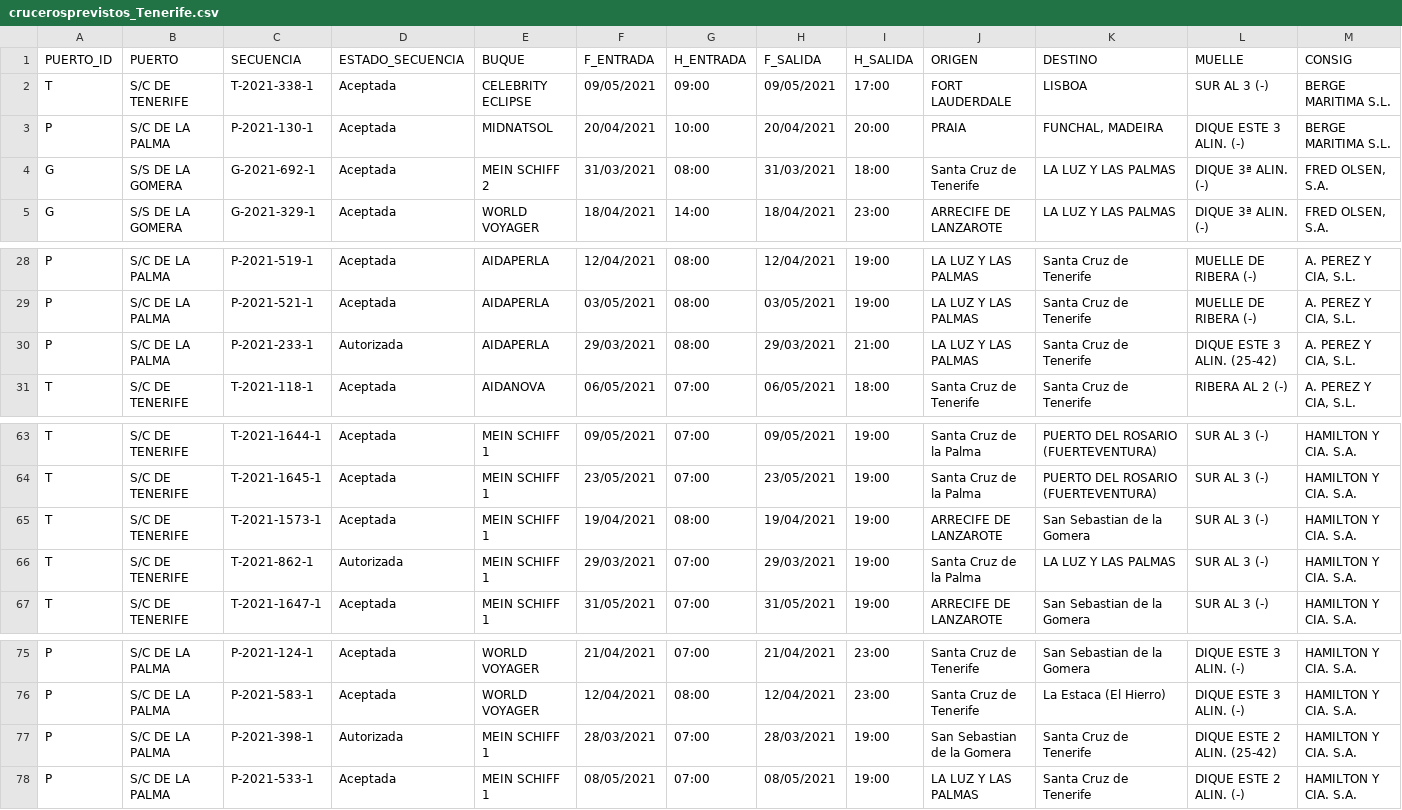
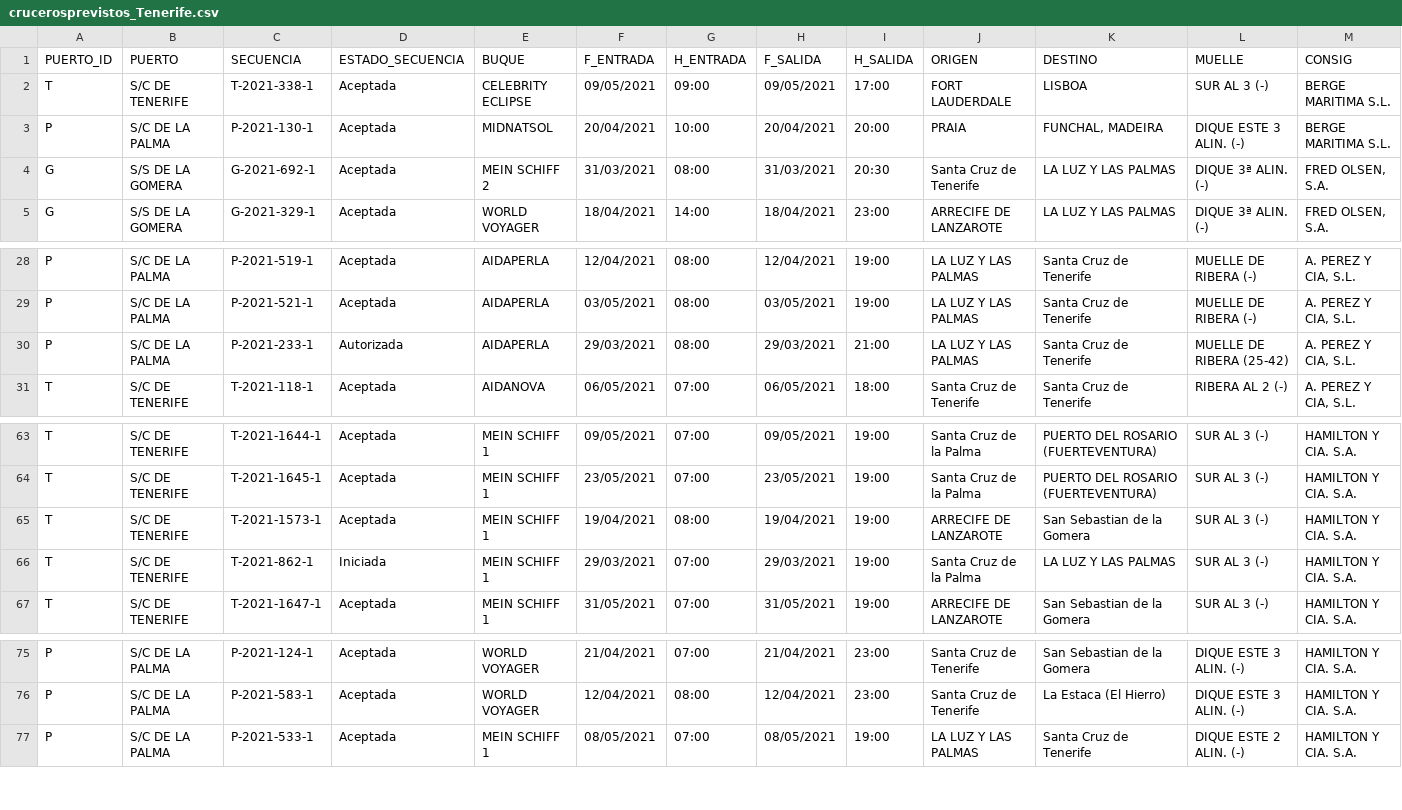
Before and after one commit to Robaina/crucerosTenerife, a CSV file: crucerosprevistos_Tenerife.csv, drawn as a sheet; only a part is shown, gaps mark what is left out; rows hold the shown columns only; the diff names each change by its address in the sheet, - before the commit and + after, or states it on an @@ line.

Commit message:
"Update data"

```diff
--- a/crucerosprevistos_Tenerife.csv
+++ b/crucerosprevistos_Tenerife.csv
-I4 (H_SALIDA): 18:00
+I4 (H_SALIDA): 20:30
-L30 (MUELLE): DIQUE ESTE 3 ALIN. (25-42)
+L30 (MUELLE): MUELLE DE RIBERA (25-42)
-D66 (ESTADO_SECUENCIA): Autorizada
+D66 (ESTADO_SECUENCIA): Iniciada
-row 77: P | S/C DE LA PALMA | P-2021-398-1 | Autorizada | MEIN SCHIFF 1 | 28/03/2021 | 07:00 | 28/03/2021 | 19:00 | San Sebastian de la Gomera | Santa Cruz de Tenerife | DIQUE ESTE 2 ALIN. (25-42) | HAMILTON Y CIA. S.A.
```
